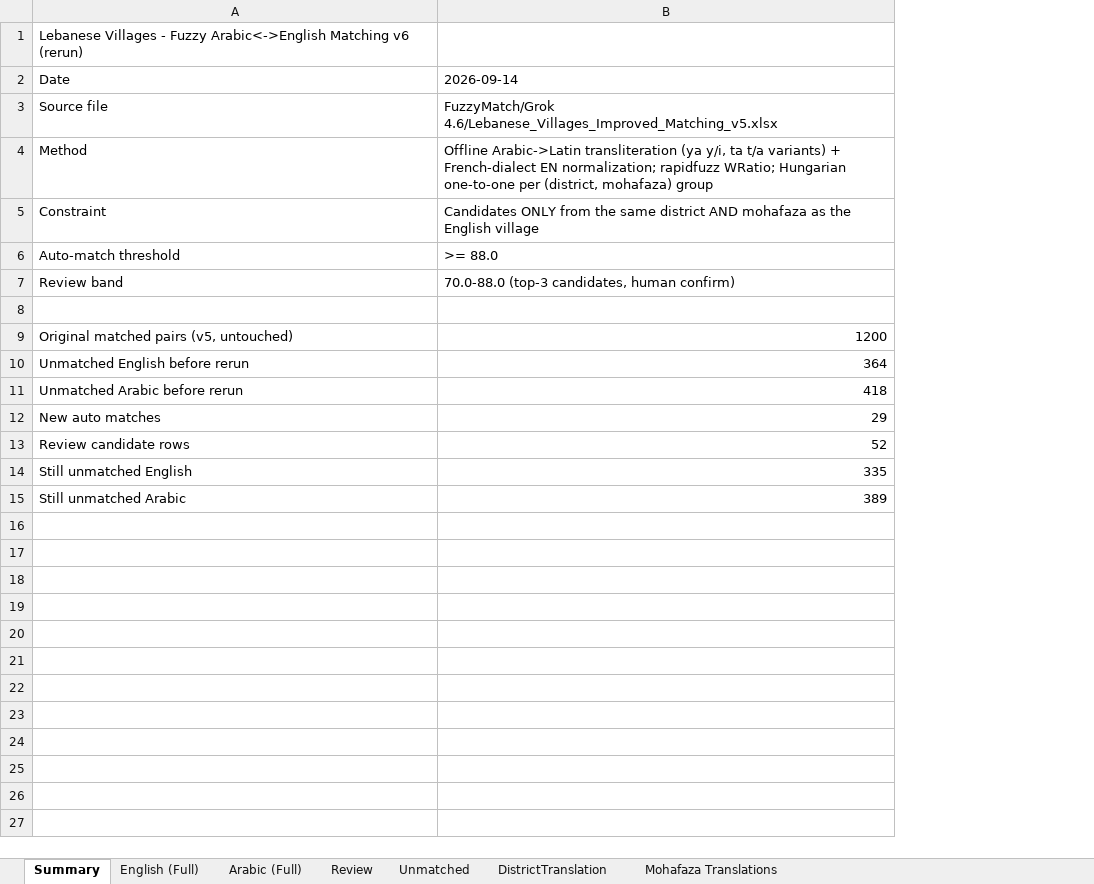
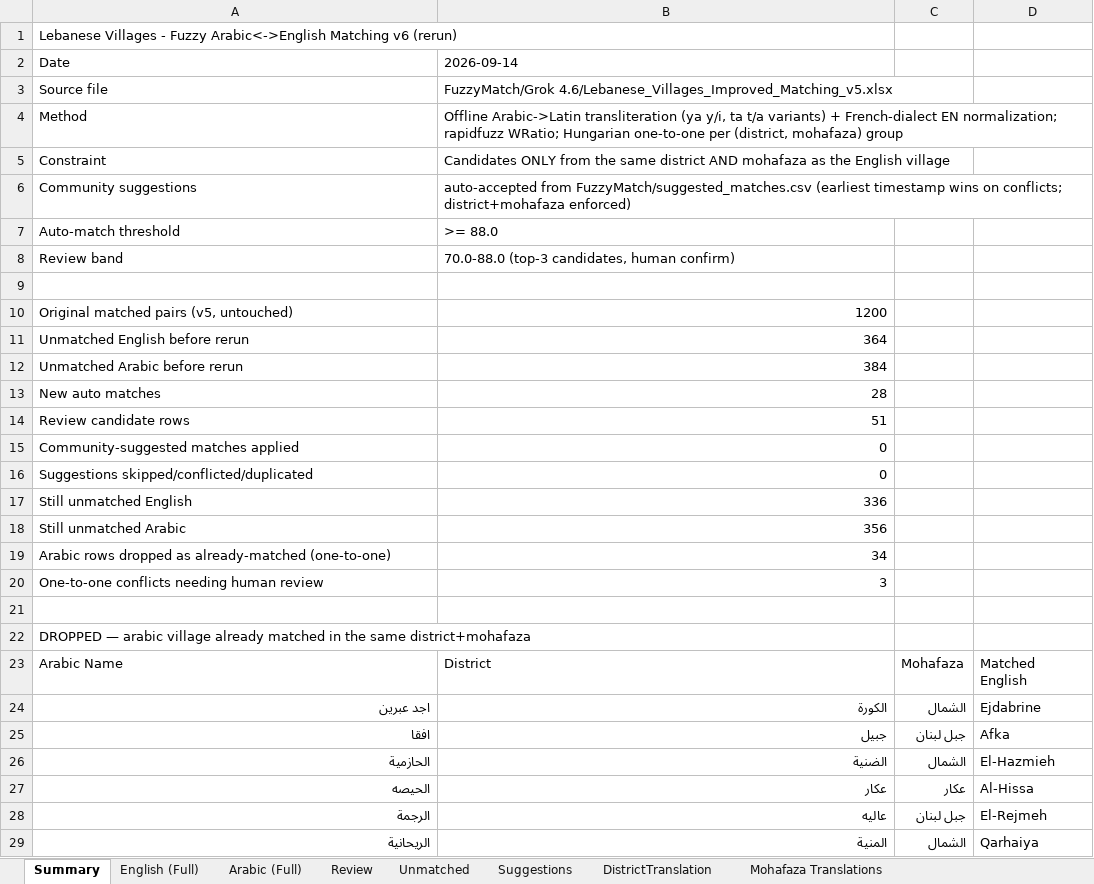
Before and after one commit to EbrahimKaram/Lebanese-Villages-List, an Excel workbook: FuzzyMatch/Lebanese_Villages_Matched_v6.xlsx, sheet Summary, drawn as a sheet; only a part is shown; values as stored, in another font and other column widths than the file's, no borders; addresses are those after the commit; the diff covers the shown part only; the diff names each change by its address in the sheet, - before the commit and + after, or states it on an @@ line.

Commit message:
Enforce one-to-one: drop arabic rows already matched in same district+mohafaza
- match_v6.py: 34 arabic rows duplicating an existing definite match
  (same normalized arabic + district + mohafaza) are dropped from the
  unmatched pool. Cross-district homonyms untouched. 3 genuine
  same-district conflicts reported on Summary for human review.
- build_pages_data.py: same guard when emitting unmatched_ar.
- Regenerated workbook + docs/data.json.

```diff
--- a/FuzzyMatch/Lebanese_Villages_Matched_v6.xlsx (sheet Summary)
+++ b/FuzzyMatch/Lebanese_Villages_Matched_v6.xlsx (sheet Summary)
+sheet tab: Suggestions
+column C, empty
+column D, empty
+row 6: Community suggestions | auto-accepted from FuzzyMatch/suggested_matches.csv (earliest timestamp wins on conflicts; district+mohafaza enforced)
-B12: 418
+B12: 384
-B13: 29
+B13: 28
-B14: 52
+B14: 51
+row 15: Community-suggested matches applied | 0
+row 16: Suggestions skipped/conflicted/duplicated | 0
-B17: 335
+B17: 336
-B18: 389
+B18: 356
+row 19: Arabic rows dropped as already-matched (one-to-one) | 34
+row 20: One-to-one conflicts needing human review | 3
+row 21: (empty)
+row 22: DROPPED — arabic village already matched in the same district+mohafaza
+row 23: Arabic Name | District | Mohafaza | Matched English
+row 24: اجد عبرين | الكورة | الشمال | Ejdabrine
+row 25: افقا | جبيل | جبل لبنان | Afka
+row 26: الحازمية | الضنية | الشمال | El-Hazmieh
+row 27: الحيصه | عكار | عكار | Al-Hissa
+row 28: الرجمة | عاليه | جبل لبنان | El-Rejmeh
+row 29: الريحانية | المنية | الشمال | Qarhaiya
```
Also changed, not shown: 34 added rows elsewhere in this sheet, sheet Unmatched, sheet Review, sheet English (Full), sheet Arabic (Full), 3 other files.
